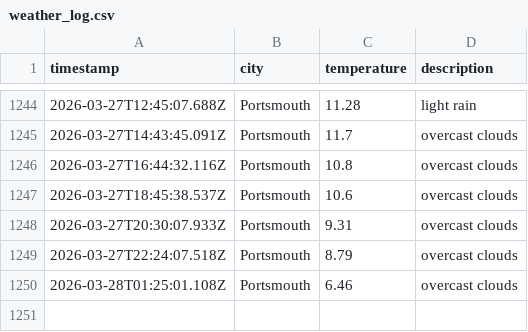
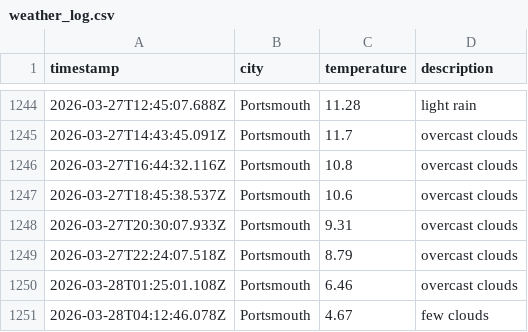
Before and after one commit to BenFleck25/DataOps-weather, a CSV file: data/weather_log.csv, drawn as a sheet; only a part is shown, gaps mark what is left out.

```diff
--- a/data/weather_log.csv
+++ b/data/weather_log.csv
@@ -1250 +1250,2 @@ timestamp,city,temperature,description
 2026-03-28T01:25:01.108Z,Portsmouth,6.46,overcast clouds
+2026-03-28T04:12:46.078Z,Portsmouth,4.67,few clouds
```
Also changed, not shown: 1 other file.
